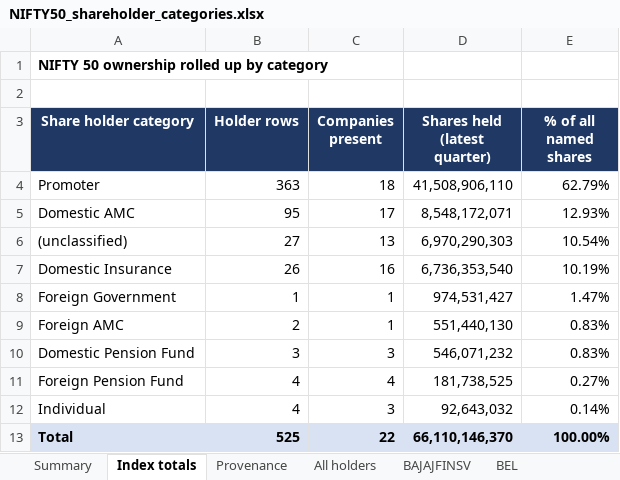
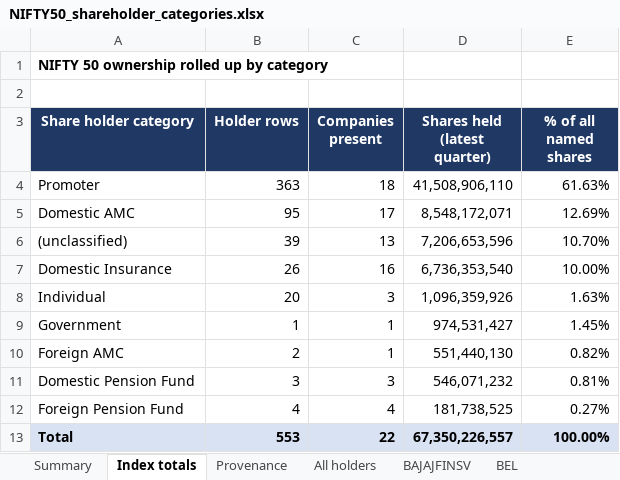
Before and after one commit to ShrewdLemon/NSE_map, an Excel workbook: output/NIFTY50_shareholder_categories.xlsx, sheet Index totals, drawn as a sheet; values as stored, in another font and other column widths than the file's, no borders; removed rows and columns are numbered as before the commit, all else as after; the diff names each change by its address in the sheet, - before the commit and + after, or states it on an @@ line.

Commit message:
Derive a cached record's domicile from the category, once
SUUTI was coming out as Foreign Government. 'Government' is the domestic
sovereign bucket - its foreign counterpart is spelled 'Foreign
Government' - but the caching step inferred domicile by looking for the
word 'Domestic', found none, and stored no country. The next run read
that back and placed the Indian state's own holding vehicle abroad.

Row and cached record now derive domicile from one helper so they cannot
drift apart.

The round-trip test did not catch this because it restated the inference
inline instead of calling the code under test, so it agreed with itself
while the real path disagreed. It now exercises the helper.

```diff
--- a/output/NIFTY50_shareholder_categories.xlsx (sheet Index totals)
+++ b/output/NIFTY50_shareholder_categories.xlsx (sheet Index totals)
-E4 (% of all named shares): 62.79%
+E4 (% of all named shares): 61.63%
-E5 (% of all named shares): 12.93%
+E5 (% of all named shares): 12.69%
-B6 (Holder rows): 27
+B6 (Holder rows): 39
-D6 (Shares held (latest quarter)): 6,970,290,303
+D6 (Shares held (latest quarter)): 7,206,653,596
-E6 (% of all named shares): 10.54%
+E6 (% of all named shares): 10.70%
-E7 (% of all named shares): 10.19%
+E7 (% of all named shares): 10.00%
+row 8: Individual | 20 | 3 | 1,096,359,926 | 1.63%
-A9 (Share holder category): Foreign Government
+A9 (Share holder category): Government
-E9 (% of all named shares): 1.47%
+E9 (% of all named shares): 1.45%
-E10 (% of all named shares): 0.83%
+E10 (% of all named shares): 0.82%
-E11 (% of all named shares): 0.83%
+E11 (% of all named shares): 0.81%
-row 12: Individual | 4 | 3 | 92,643,032 | 0.14%
-B13 (Holder rows): 525
+B13 (Holder rows): 553
-D13 (Shares held (latest quarter)): 66,110,146,370
+D13 (Shares held (latest quarter)): 67,350,226,557
```
Also changed, not shown: sheet All holders, sheet GRASIM, sheet SBILIFE, sheet Summary, sheet Provenance, sheet ITC, 2 more sheets, 28 other files.
